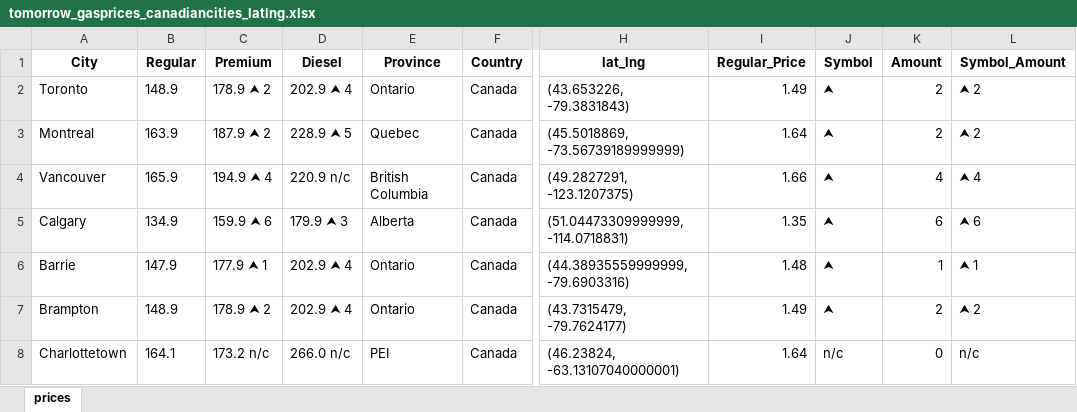
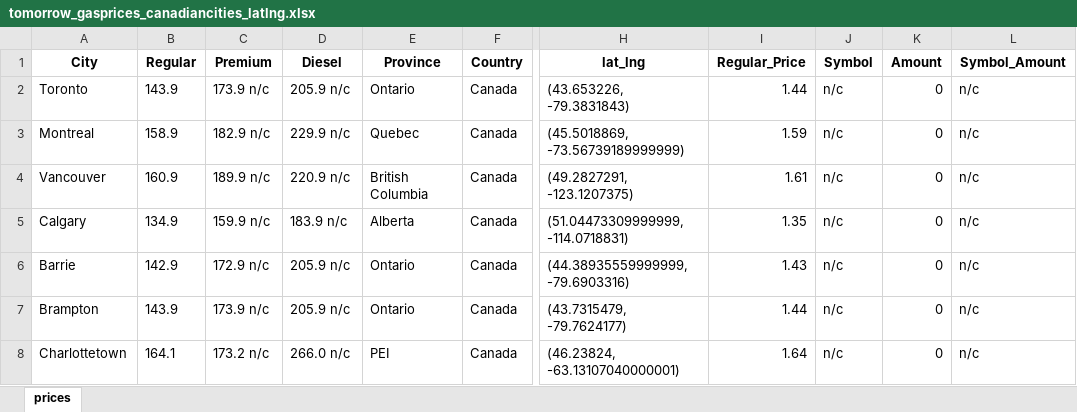
Before and after one commit to Peterstangolis/canada_gas_prices, an Excel workbook: data/tomorrow_gasprices_canadiancities_latlng.xlsx, sheet prices, drawn as a sheet; only a part is shown, gaps mark what is left out; values as stored, in another font and other column widths than the file's, no borders; the diff covers the shown part only; the diff names each change by its address in the sheet, - before the commit and + after, or states it on an @@ line.

```diff
--- a/data/tomorrow_gasprices_canadiancities_latlng.xlsx (sheet prices)
+++ b/data/tomorrow_gasprices_canadiancities_latlng.xlsx (sheet prices)
-B2 (Regular): 148.9
+B2 (Regular): 143.9
-C2 (Premium): 178.9 ⮝ 2
+C2 (Premium): 173.9 n/c
-D2 (Diesel): 202.9 ⮝ 4
+D2 (Diesel): 205.9 n/c
-I2 (Regular_Price): 1.49
+I2 (Regular_Price): 1.44
-J2:J7 (Symbol): ⮝
+J2:J7 (Symbol): n/c
-K2:K3 (Amount): 2
+K2:K3 (Amount): 0
-L2:L3 (Symbol_Amount): ⮝ 2
+L2:L3 (Symbol_Amount): n/c
-B3 (Regular): 163.9
+B3 (Regular): 158.9
-C3 (Premium): 187.9 ⮝ 2
+C3 (Premium): 182.9 n/c
-D3 (Diesel): 228.9 ⮝ 5
+D3 (Diesel): 229.9 n/c
-I3 (Regular_Price): 1.64
+I3 (Regular_Price): 1.59
-B4 (Regular): 165.9
+B4 (Regular): 160.9
-C4 (Premium): 194.9 ⮝ 4
+C4 (Premium): 189.9 n/c
-I4 (Regular_Price): 1.66
+I4 (Regular_Price): 1.61
-K4 (Amount): 4
+K4 (Amount): 0
-L4 (Symbol_Amount): ⮝ 4
+L4 (Symbol_Amount): n/c
-C5 (Premium): 159.9 ⮝ 6
+C5 (Premium): 159.9 n/c
-D5 (Diesel): 179.9 ⮝ 3
+D5 (Diesel): 183.9 n/c
-K5 (Amount): 6
+K5 (Amount): 0
-L5 (Symbol_Amount): ⮝ 6
+L5 (Symbol_Amount): n/c
-B6 (Regular): 147.9
+B6 (Regular): 142.9
-C6 (Premium): 177.9 ⮝ 1
+C6 (Premium): 172.9 n/c
-D6:D7 (Diesel): 202.9 ⮝ 4
+D6:D7 (Diesel): 205.9 n/c
-I6 (Regular_Price): 1.48
+I6 (Regular_Price): 1.43
-K6 (Amount): 1
+K6 (Amount): 0
-L6 (Symbol_Amount): ⮝ 1
+L6 (Symbol_Amount): n/c
-B7 (Regular): 148.9
+B7 (Regular): 143.9
-C7 (Premium): 178.9 ⮝ 2
+C7 (Premium): 173.9 n/c
-I7 (Regular_Price): 1.49
+I7 (Regular_Price): 1.44
-K7 (Amount): 2
+K7 (Amount): 0
-L7 (Symbol_Amount): ⮝ 2
+L7 (Symbol_Amount): n/c
```
Also changed, not shown: 182 edited cells elsewhere in this sheet, 2 other files.
